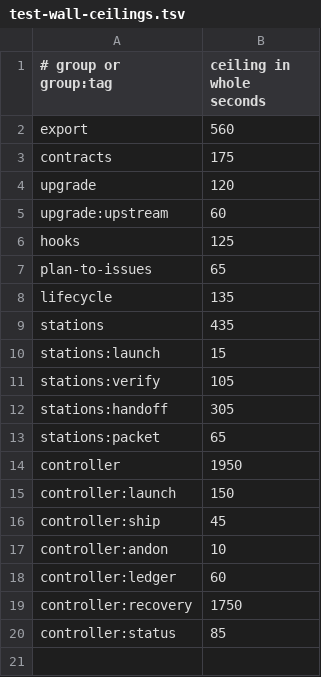
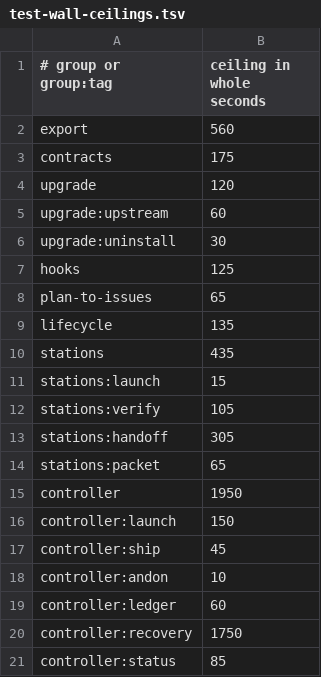
Before and after one commit to wabkebab/agentic-flow, a TSV file: config/test-wall-ceilings.tsv, drawn as a sheet; the diff names each change by its address in the sheet, - before the commit and + after, or states it on an @@ line.

```diff
--- a/config/test-wall-ceilings.tsv
+++ b/config/test-wall-ceilings.tsv
+row 6: upgrade:uninstall | 30
```
Also changed, not shown: config/command-policy.tsv, 21 other files.
